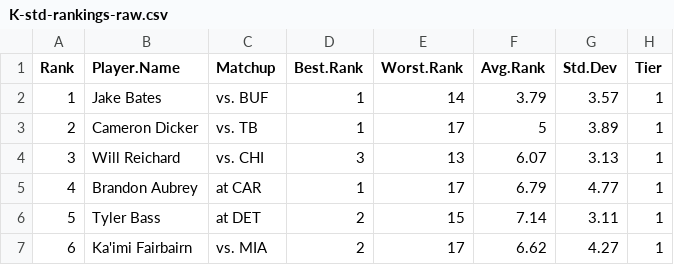
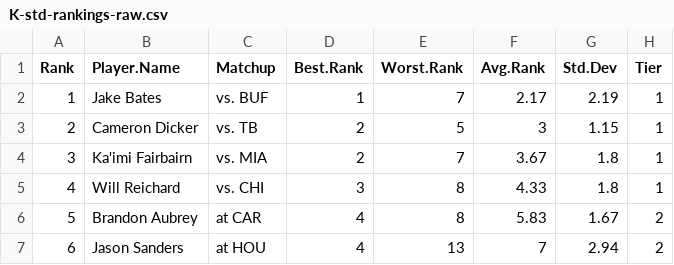
Before and after one commit to makoncline/fantasy-tiers, a CSV file: public/data/rankings/K-std-rankings-raw.csv, drawn as a sheet; only a part is shown; the diff covers the shown part only.

```diff
--- a/public/data/rankings/K-std-rankings-raw.csv
+++ b/public/data/rankings/K-std-rankings-raw.csv
@@ -1,7 +1,7 @@
 "Rank","Player.Name","Matchup","Best.Rank","Worst.Rank","Avg.Rank","Std.Dev","Tier"
-1,"Jake Bates","vs. BUF",1,14,3.79,3.57,"1"
-2,"Cameron Dicker","vs. TB",1,17,5,3.89,"1"
-3,"Will Reichard","vs. CHI",3,13,6.07,3.13,"1"
-4,"Brandon Aubrey","at CAR",1,17,6.79,4.77,"1"
-5,"Tyler Bass","at DET",2,15,7.14,3.11,"1"
-6,"Ka'imi Fairbairn","vs. MIA",2,17,6.62,4.27,"1"
+1,"Jake Bates","vs. BUF",1,7,2.17,2.19,"1"
+2,"Cameron Dicker","vs. TB",2,5,3,1.15,"1"
+3,"Ka'imi Fairbairn","vs. MIA",2,7,3.67,1.8,"1"
+4,"Will Reichard","vs. CHI",3,8,4.33,1.8,"1"
+5,"Brandon Aubrey","at CAR",4,8,5.83,1.67,"2"
+6,"Jason Sanders","at HOU",4,13,7,2.94,"2"
```
Also changed, not shown: 90 edited cells elsewhere in this file, public/data/rankings/FLEX-half-rankings-raw.csv, public/data/rankings/FLEX-ppr-rankings-raw.csv, 49 other files.
